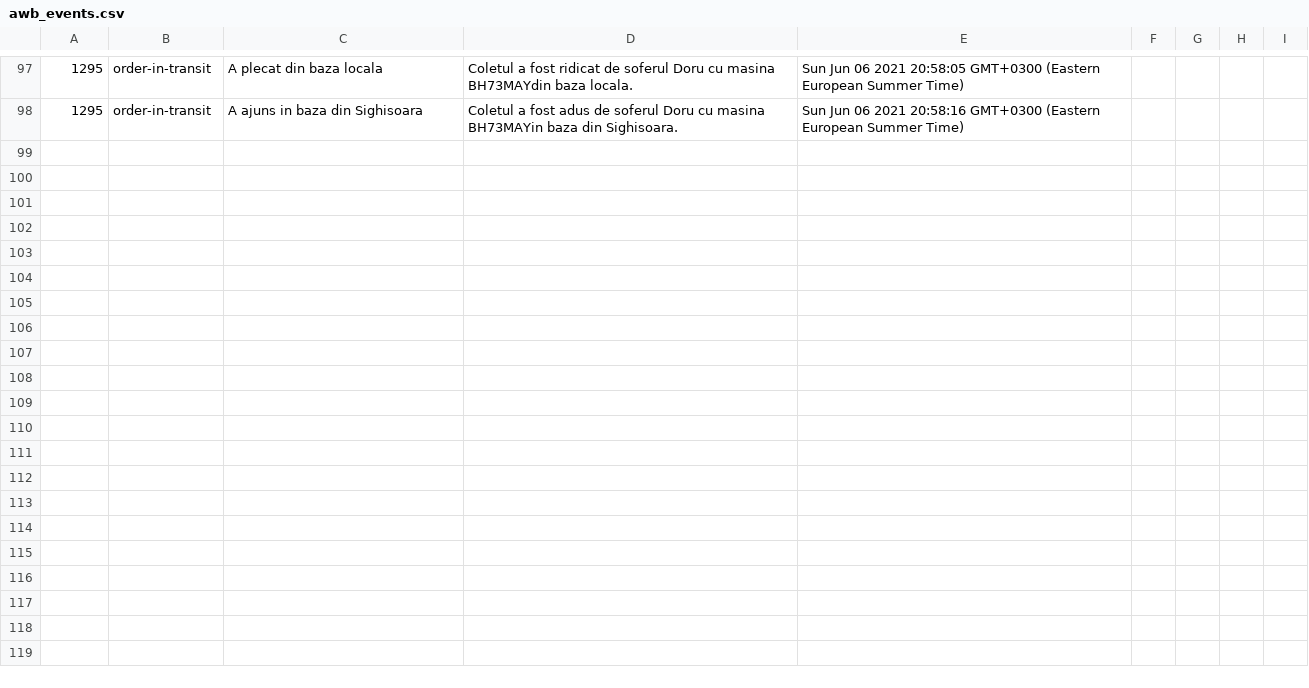
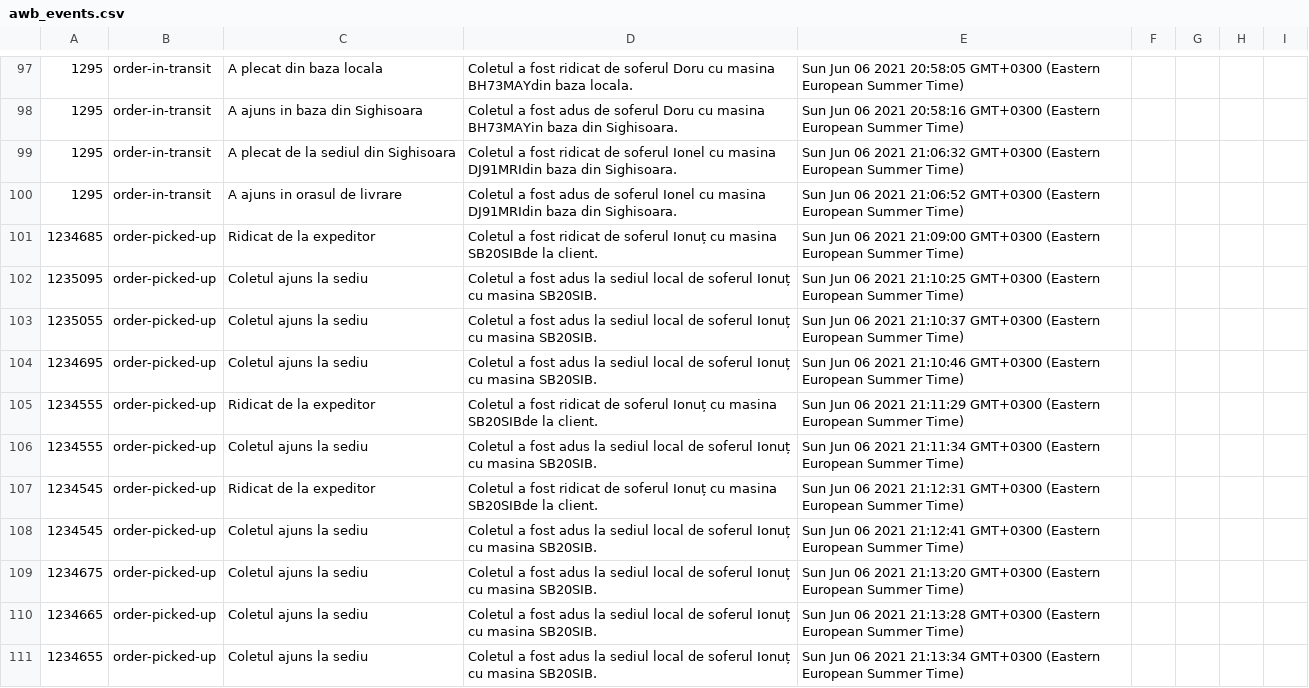
Before and after one commit to davidviziteu/parcel-shipping-simulator, a CSV file: uploadedFiles/awb_events.csv, drawn as a sheet; only a part is shown, gaps mark what is left out; the diff covers the shown part only; the diff names each change by its address in the sheet, - before the commit and + after, or states it on an @@ line.

```diff
--- a/uploadedFiles/awb_events.csv
+++ b/uploadedFiles/awb_events.csv
+row 99: 1295 | order-in-transit | A plecat de la sediul din Sighisoara | Coletul a fost ridicat de soferul Ionel cu masina DJ91MRIdin baza din Sighisoara. | Sun Jun 06 2021 21:06:32 GMT+0300 (Eastern European Summer Time)
+row 100: 1295 | order-in-transit | A ajuns in orasul de livrare | Coletul a fost adus de soferul Ionel cu masina DJ91MRIdin baza din Sighisoara. | Sun Jun 06 2021 21:06:52 GMT+0300 (Eastern European Summer Time)
+row 101: 1234685 | order-picked-up | Ridicat de la expeditor | Coletul a fost ridicat de soferul Ionuț cu masina SB20SIBde la client. | Sun Jun 06 2021 21:09:00 GMT+0300 (Eastern European Summer Time)
+row 102: 1235095 | order-picked-up | Coletul ajuns la sediu | Coletul a fost adus la sediul local de soferul Ionuț cu masina SB20SIB. | Sun Jun 06 2021 21:10:25 GMT+0300 (Eastern European Summer Time)
+row 103: 1235055 | order-picked-up | Coletul ajuns la sediu | Coletul a fost adus la sediul local de soferul Ionuț cu masina SB20SIB. | Sun Jun 06 2021 21:10:37 GMT+0300 (Eastern European Summer Time)
+row 104: 1234695 | order-picked-up | Coletul ajuns la sediu | Coletul a fost adus la sediul local de soferul Ionuț cu masina SB20SIB. | Sun Jun 06 2021 21:10:46 GMT+0300 (Eastern European Summer Time)
+row 105: 1234555 | order-picked-up | Ridicat de la expeditor | Coletul a fost ridicat de soferul Ionuț cu masina SB20SIBde la client. | Sun Jun 06 2021 21:11:29 GMT+0300 (Eastern European Summer Time)
+row 106: 1234555 | order-picked-up | Coletul ajuns la sediu | Coletul a fost adus la sediul local de soferul Ionuț cu masina SB20SIB. | Sun Jun 06 2021 21:11:34 GMT+0300 (Eastern European Summer Time)
+row 107: 1234545 | order-picked-up | Ridicat de la expeditor | Coletul a fost ridicat de soferul Ionuț cu masina SB20SIBde la client. | Sun Jun 06 2021 21:12:31 GMT+0300 (Eastern European Summer Time)
+row 108: 1234545 | order-picked-up | Coletul ajuns la sediu | Coletul a fost adus la sediul local de soferul Ionuț cu masina SB20SIB. | Sun Jun 06 2021 21:12:41 GMT+0300 (Eastern European Summer Time)
+row 109: 1234675 | order-picked-up | Coletul ajuns la sediu | Coletul a fost adus la sediul local de soferul Ionuț cu masina SB20SIB. | Sun Jun 06 2021 21:13:20 GMT+0300 (Eastern European Summer Time)
+row 110: 1234665 | order-picked-up | Coletul ajuns la sediu | Coletul a fost adus la sediul local de soferul Ionuț cu masina SB20SIB. | Sun Jun 06 2021 21:13:28 GMT+0300 (Eastern European Summer Time)
+row 111: 1234655 | order-picked-up | Coletul ajuns la sediu | Coletul a fost adus la sediul local de soferul Ionuț cu masina SB20SIB. | Sun Jun 06 2021 21:13:34 GMT+0300 (Eastern European Summer Time)
```
Also changed, not shown: 13 added rows elsewhere in this file, 13 other files.
